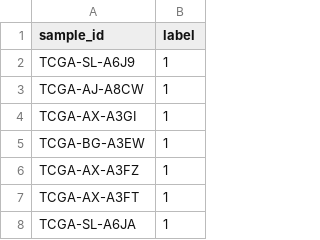
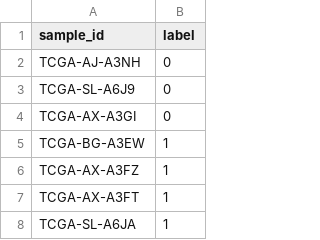
Before and after one commit to anbai01/BOMIFA, a CSV file: test_data/fold1_train_labels.csv, drawn as a sheet; only a part is shown; the diff covers the shown part only.

```diff
--- a/test_data/fold1_train_labels.csv
+++ b/test_data/fold1_train_labels.csv
@@ -1,5 +1,5 @@
 sample_id,label
-TCGA-SL-A6J9,1
-TCGA-AJ-A8CW,1
-TCGA-AX-A3GI,1
+TCGA-AJ-A3NH,0
+TCGA-SL-A6J9,0
+TCGA-AX-A3GI,0
 TCGA-BG-A3EW,1
```
Also changed, not shown: 3 added rows, 58 removed rows and 3 edited cells elsewhere in this file, test_data/label.csv, test_data/surv_time.csv, 1 other file.
